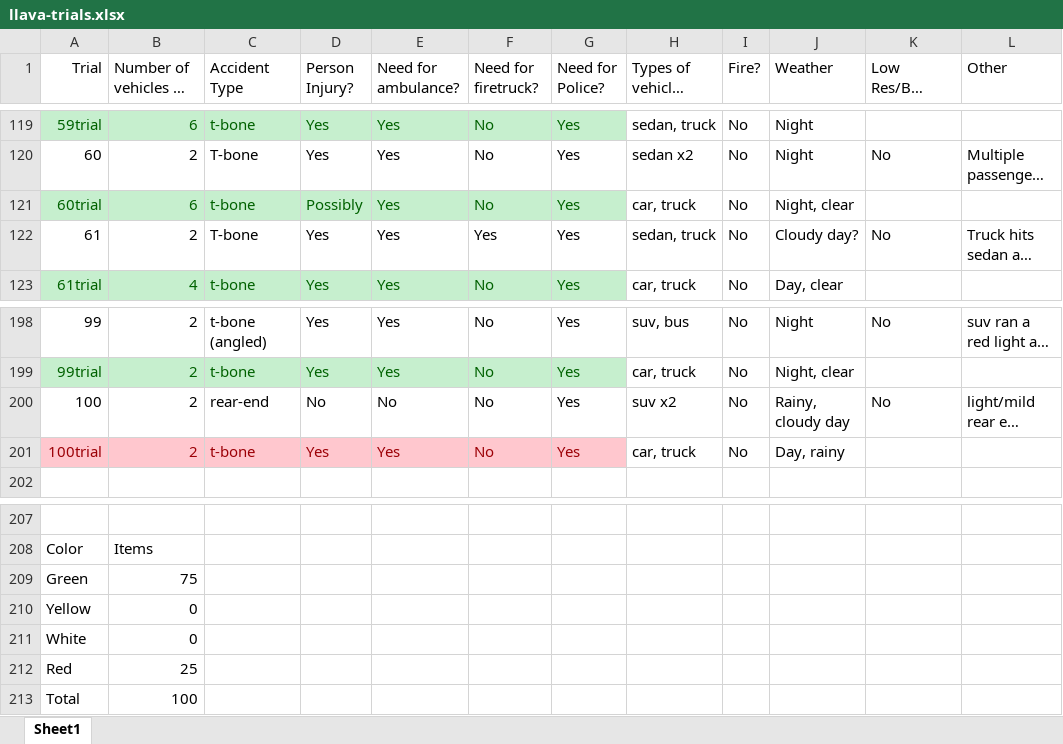
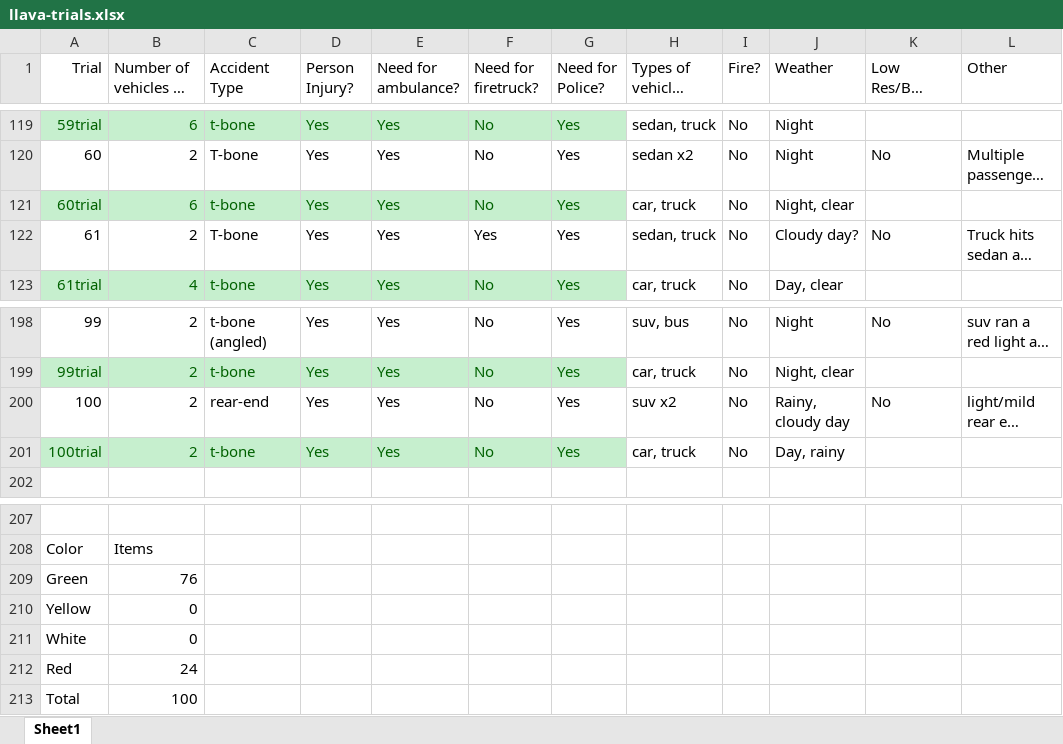
Before and after one commit to Silverasdf/extracted_frames_sheets, an Excel workbook: llava-trials.xlsx, sheet Sheet1, drawn as a sheet; only a part is shown, gaps mark what is left out; long unchanged cells end in …; values as stored, in another font and other column widths than the file's, no borders; table styles not drawn; the diff names each change by its address in the sheet, - before the commit and + after, or states it on an @@ line.

Commit message:
New LLaVA Trials I did over the last few weeks

```diff
--- a/llava-trials.xlsx (sheet Sheet1)
+++ b/llava-trials.xlsx (sheet Sheet1)
-D121 (Person Injury?): Possibly
+D121 (Person Injury?): Yes
-D200 (Person Injury?): No
+D200 (Person Injury?): Yes
-E200 (Need for ambulance?): No
+E200 (Need for ambulance?): Yes
@@ A201:G201 fill: #FFC7CE → #C6EFCE, text colour: #9C0006 → #006100 @@
-B209 (Number of vehicles in accident): 75
+B209 (Number of vehicles in accident): 76
-B212 (Number of vehicles in accident): 25
+B212 (Number of vehicles in accident): 24
```
Also changed, not shown: 14 other files.
